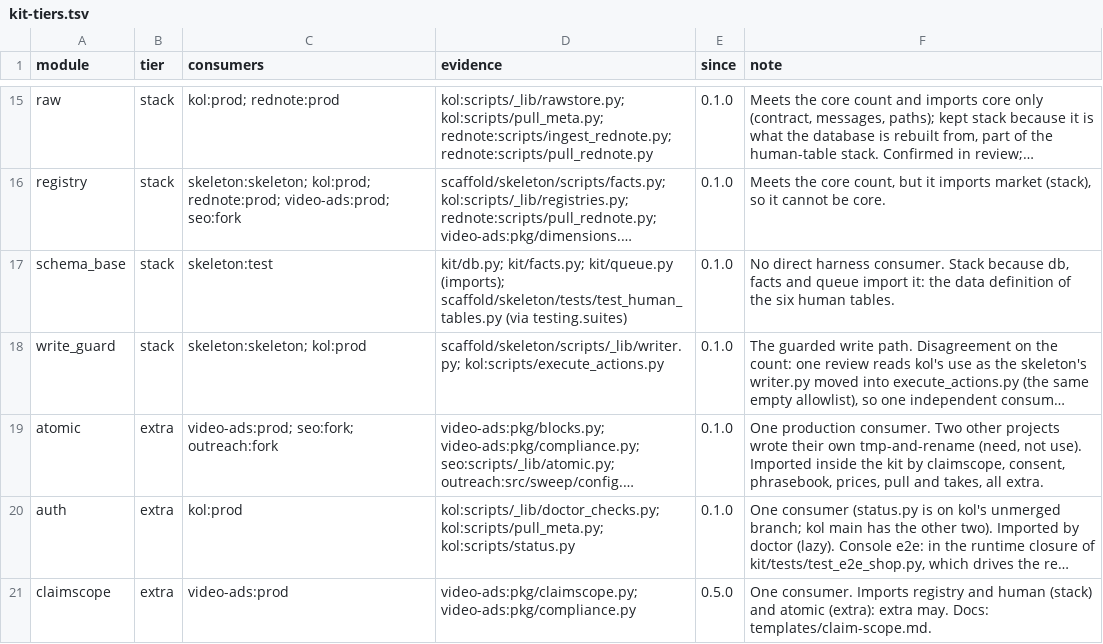
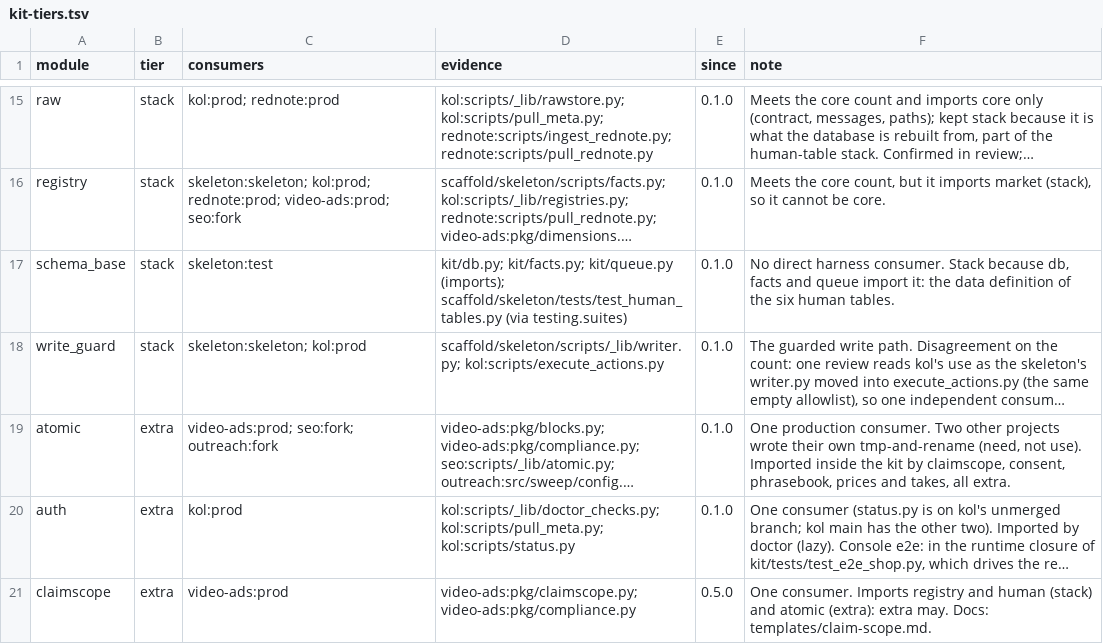
Before and after one commit to thaddeus-growth/Agent-Harness-playbook, a TSV file: kit-tiers.tsv, drawn as a sheet; only a part is shown, gaps mark what is left out; long unchanged cells end in …; the diff names each change by its address in the sheet, - before the commit and + after, or states it on an @@ line.

```diff
--- a/kit-tiers.tsv
+++ b/kit-tiers.tsv
-F19 (note): …consent, phrasebook, prices, pull and takes,…
+F19 (note): …consent, phrasebook, prices and takes,…
```
Also changed, not shown: 5 other files.
